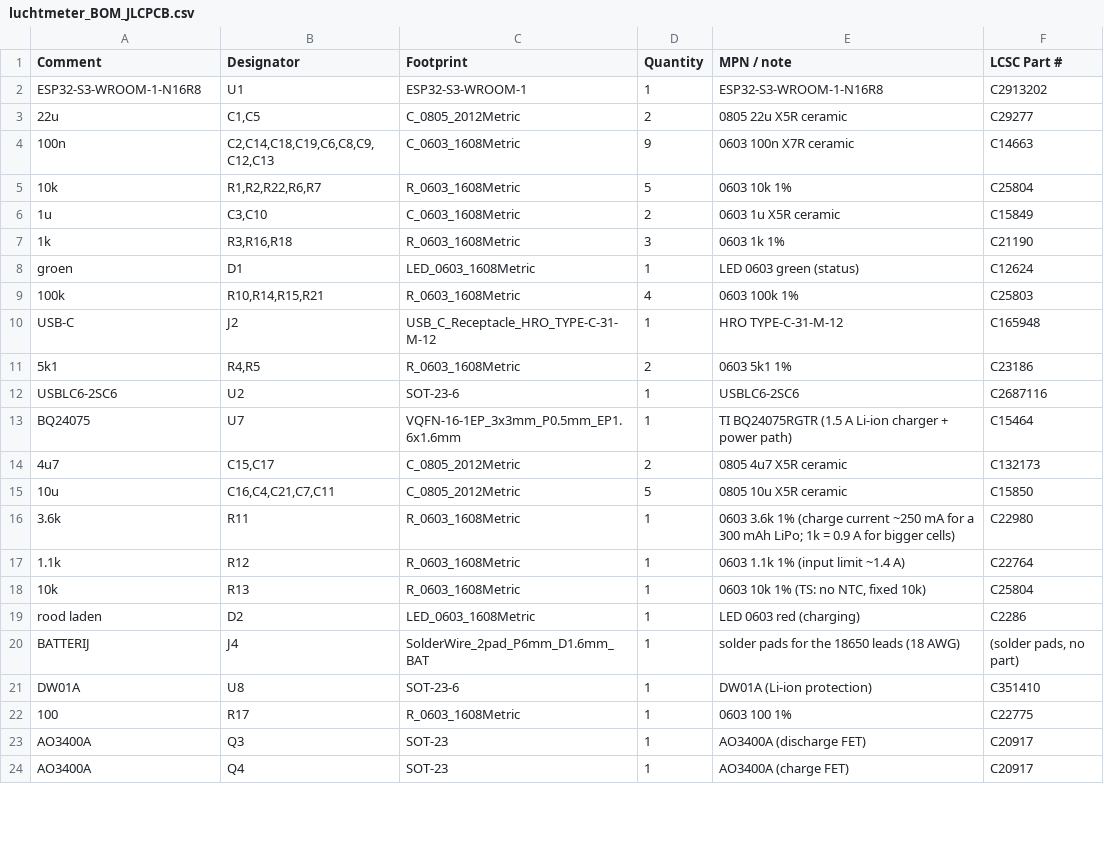
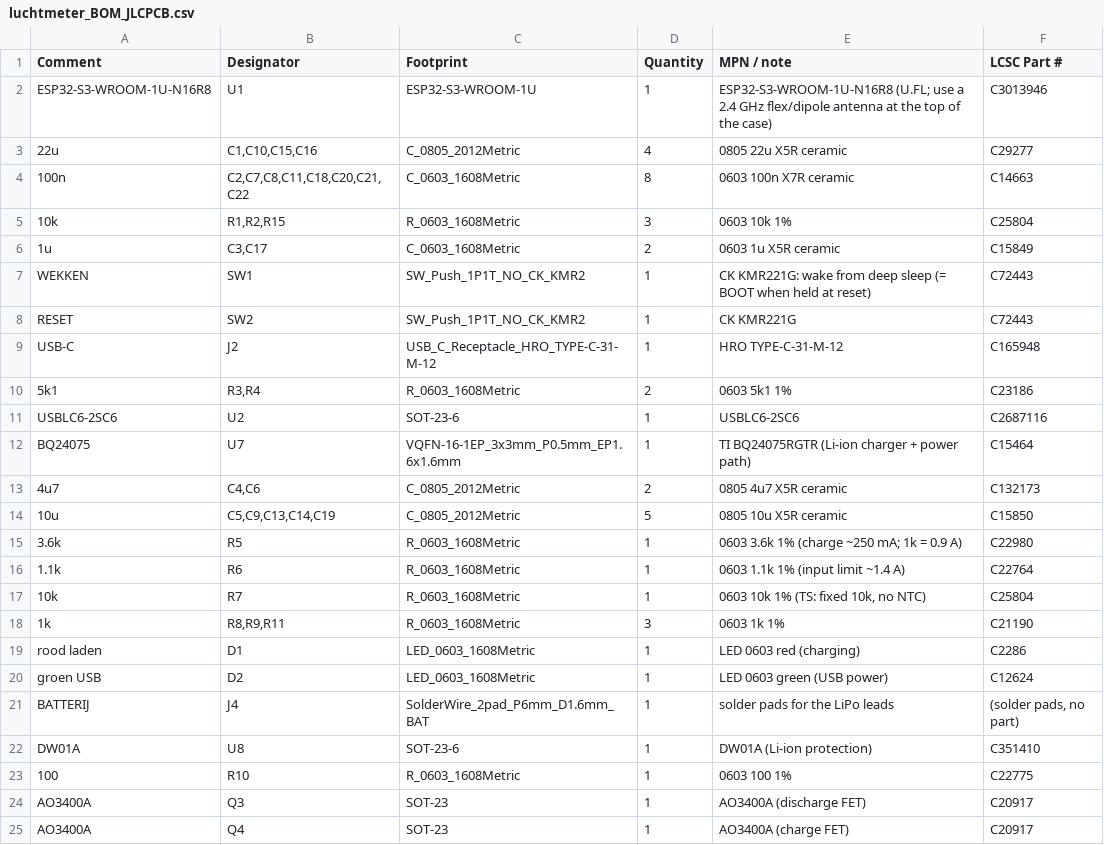
Before and after one commit to KVR-CIBER/luchtmeter-s3, a CSV file: fab/luchtmeter_BOM_JLCPCB.csv, drawn as a sheet; only a part is shown; the diff covers the shown part only.

```diff
--- a/fab/luchtmeter_BOM_JLCPCB.csv
+++ b/fab/luchtmeter_BOM_JLCPCB.csv
@@ -1,23 +1,24 @@
 Comment,Designator,Footprint,Quantity,MPN / note,LCSC Part #
-ESP32-S3-WROOM-1-N16R8,U1,ESP32-S3-WROOM-1,1,ESP32-S3-WROOM-1-N16R8,C2913202
-22u,"C1,C5",C_0805_2012Metric,2,0805 22u X5R ceramic,C29277
-100n,"C2,C14,C18,C19,C6,C8,C9,C12,C13",C_0603_1608Metric,9,0603 100n X7R ceramic,C14663
-10k,"R1,R2,R22,R6,R7",R_0603_1608Metric,5,0603 10k 1%,C25804
-1u,"C3,C10",C_0603_1608Metric,2,0603 1u X5R ceramic,C15849
-1k,"R3,R16,R18",R_0603_1608Metric,3,0603 1k 1%,C21190
-groen,D1,LED_0603_1608Metric,1,LED 0603 green (status),C12624
-100k,"R10,R14,R15,R21",R_0603_1608Metric,4,0603 100k 1%,C25803
+ESP32-S3-WROOM-1U-N16R8,U1,ESP32-S3-WROOM-1U,1,ESP32-S3-WROOM-1U-N16R8 (U.FL; use a 2.4 GHz flex/dipole antenna at the top of the case),C3013946
+22u,"C1,C10,C15,C16",C_0805_2012Metric,4,0805 22u X5R ceramic,C29277
+100n,"C2,C7,C8,C11,C18,C20,C21,C22",C_0603_1608Metric,8,0603 100n X7R ceramic,C14663
+10k,"R1,R2,R15",R_0603_1608Metric,3,0603 10k 1%,C25804
+1u,"C3,C17",C_0603_1608Metric,2,0603 1u X5R ceramic,C15849
+WEKKEN,SW1,SW_Push_1P1T_NO_CK_KMR2,1,CK KMR221G: wake from deep sleep (= BOOT when held at reset),C72443
+RESET,SW2,SW_Push_1P1T_NO_CK_KMR2,1,CK KMR221G,C72443
 USB-C,J2,USB_C_Receptacle_HRO_TYPE-C-31-M-12,1,HRO TYPE-C-31-M-12,C165948
-5k1,"R4,R5",R_0603_1608Metric,2,0603 5k1 1%,C23186
+5k1,"R3,R4",R_0603_1608Metric,2,0603 5k1 1%,C23186
 USBLC6-2SC6,U2,SOT-23-6,1,USBLC6-2SC6,C2687116
-BQ24075,U7,VQFN-16-1EP_3x3mm_P0.5mm_EP1.6x1.6mm,1,TI BQ24075RGTR (1.5 A Li-ion charger + power path),C15464
-4u7,"C15,C17",C_0805_2012Metric,2,0805 4u7 X5R ceramic,C132173
-10u,"C16,C4,C21,C7,C11",C_0805_2012Metric,5,0805 10u X5R ceramic,C15850
-3.6k,R11,R_0603_1608Metric,1,0603 3.6k 1% (charge current ~250 mA for a 300 mAh LiPo; 1k = 0.9 A for bigger cells),C22980
-1.1k,R12,R_0603_1608Metric,1,0603 1.1k 1% (input limit ~1.4 A),C22764
-10k,R13,R_0603_1608Metric,1,"0603 10k 1% (TS: no NTC, fixed 10k)",C25804
-rood laden,D2,LED_0603_1608Metric,1,LED 0603 red (charging),C2286
-BATTERIJ,J4,SolderWire_2pad_P6mm_D1.6mm_BAT,1,solder pads for the 18650 leads (18 AWG),"(solder pads, no part)"
+BQ24075,U7,VQFN-16-1EP_3x3mm_P0.5mm_EP1.6x1.6mm,1,TI BQ24075RGTR (Li-ion charger + power path),C15464
+4u7,"C4,C6",C_0805_2012Metric,2,0805 4u7 X5R ceramic,C132173
+10u,"C5,C9,C13,C14,C19",C_0805_2012Metric,5,0805 10u X5R ceramic,C15850
+3.6k,R5,R_0603_1608Metric,1,0603 3.6k 1% (charge ~250 mA; 1k = 0.9 A),C22980
+1.1k,R6,R_0603_1608Metric,1,0603 1.1k 1% (input limit ~1.4 A),C22764
+10k,R7,R_0603_1608Metric,1,"0603 10k 1% (TS: fixed 10k, no NTC)",C25804
+1k,"R8,R9,R11",R_0603_1608Metric,3,0603 1k 1%,C21190
+rood laden,D1,LED_0603_1608Metric,1,LED 0603 red (charging),C2286
+groen USB,D2,LED_0603_1608Metric,1,LED 0603 green (USB power),C12624
+BATTERIJ,J4,SolderWire_2pad_P6mm_D1.6mm_BAT,1,solder pads for the LiPo leads,"(solder pads, no part)"
 DW01A,U8,SOT-23-6,1,DW01A (Li-ion protection),C351410
-100,R17,R_0603_1608Metric,1,0603 100 1%,C22775
+100,R10,R_0603_1608Metric,1,0603 100 1%,C22775
 AO3400A,Q3,SOT-23,1,AO3400A (discharge FET),C20917
```
Also changed, not shown: 11 added rows, 6 removed rows and 11 edited cells elsewhere in this file, fab/luchtmeter_CPL_JLCPCB.csv, 54 other files.
